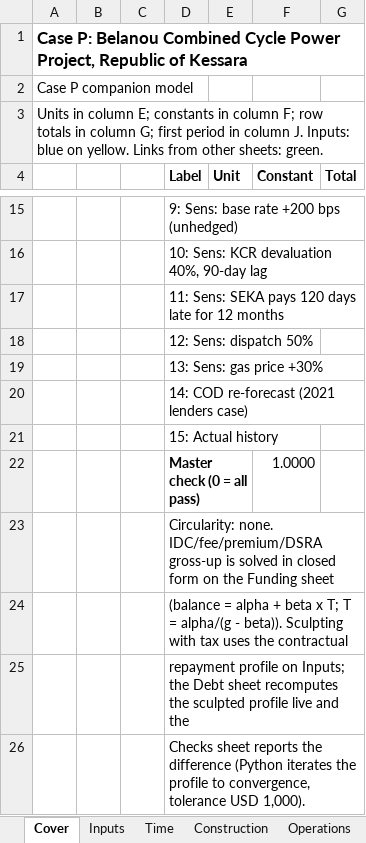
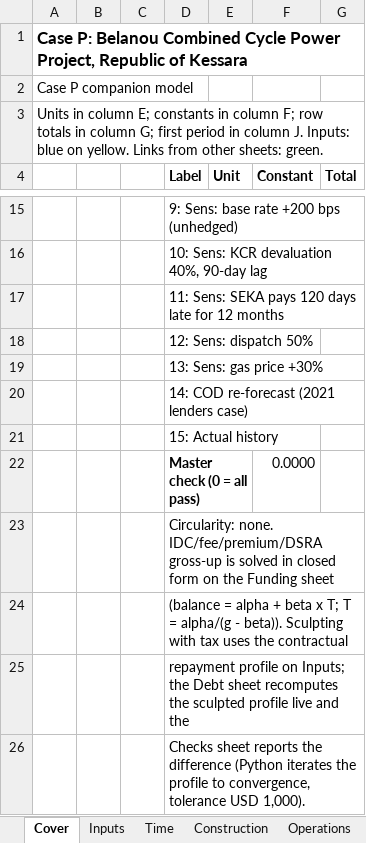
Before and after one commit to Luph/neurolab, an Excel workbook: book/model/recalc_p/out/scn03.xlsx, sheet Cover, drawn as a sheet; only a part is shown, gaps mark what is left out; values as stored, in another font and other column widths than the file's, no borders; conditional formats not drawn; the diff names each change by its address in the sheet, - before the commit and + after, or states it on an @@ line.

```diff
--- a/book/model/recalc_p/out/scn03.xlsx (sheet Cover)
+++ b/book/model/recalc_p/out/scn03.xlsx (sheet Cover)
-F22 (Constant): 1.0000
+F22 (Constant): 0.0000
```
Also changed, not shown: sheet Checks, sheet Outputs, book/model/exercises/Case_P_Model_AuditExercise_reader.xlsx, book/model/recalc_p/out/audit.xlsx, 46 other files.
